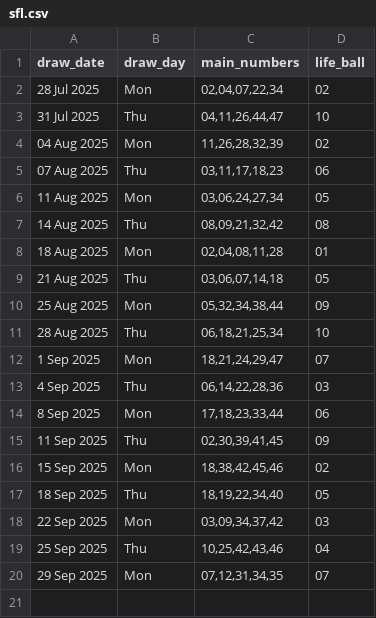
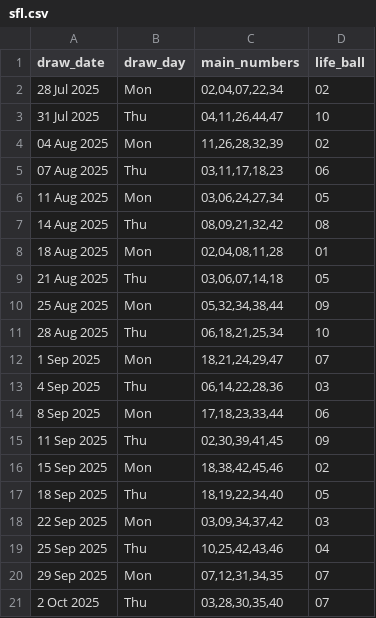
Before and after one commit to Kwill3/lottery_historical_data, a CSV file: data/derived-csv/sfl.csv, drawn as a sheet.

```diff
--- a/data/derived-csv/sfl.csv
+++ b/data/derived-csv/sfl.csv
@@ -20 +20,2 @@ draw_date,draw_day,main_numbers,life_ball
 29 Sep 2025,Mon,"07,12,31,34,35",07
+2 Oct 2025,Thu,"03,28,30,35,40",07
```
